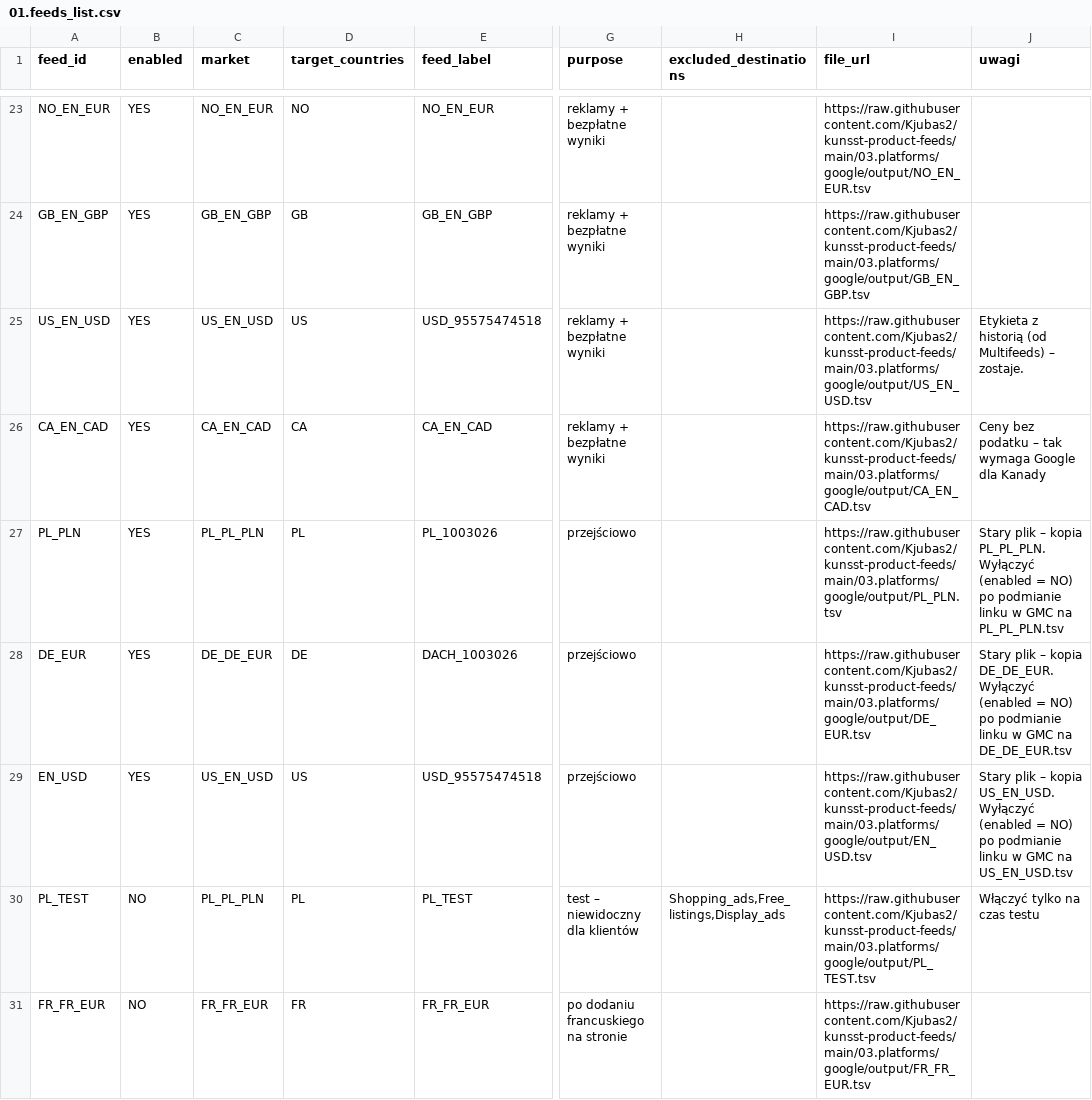
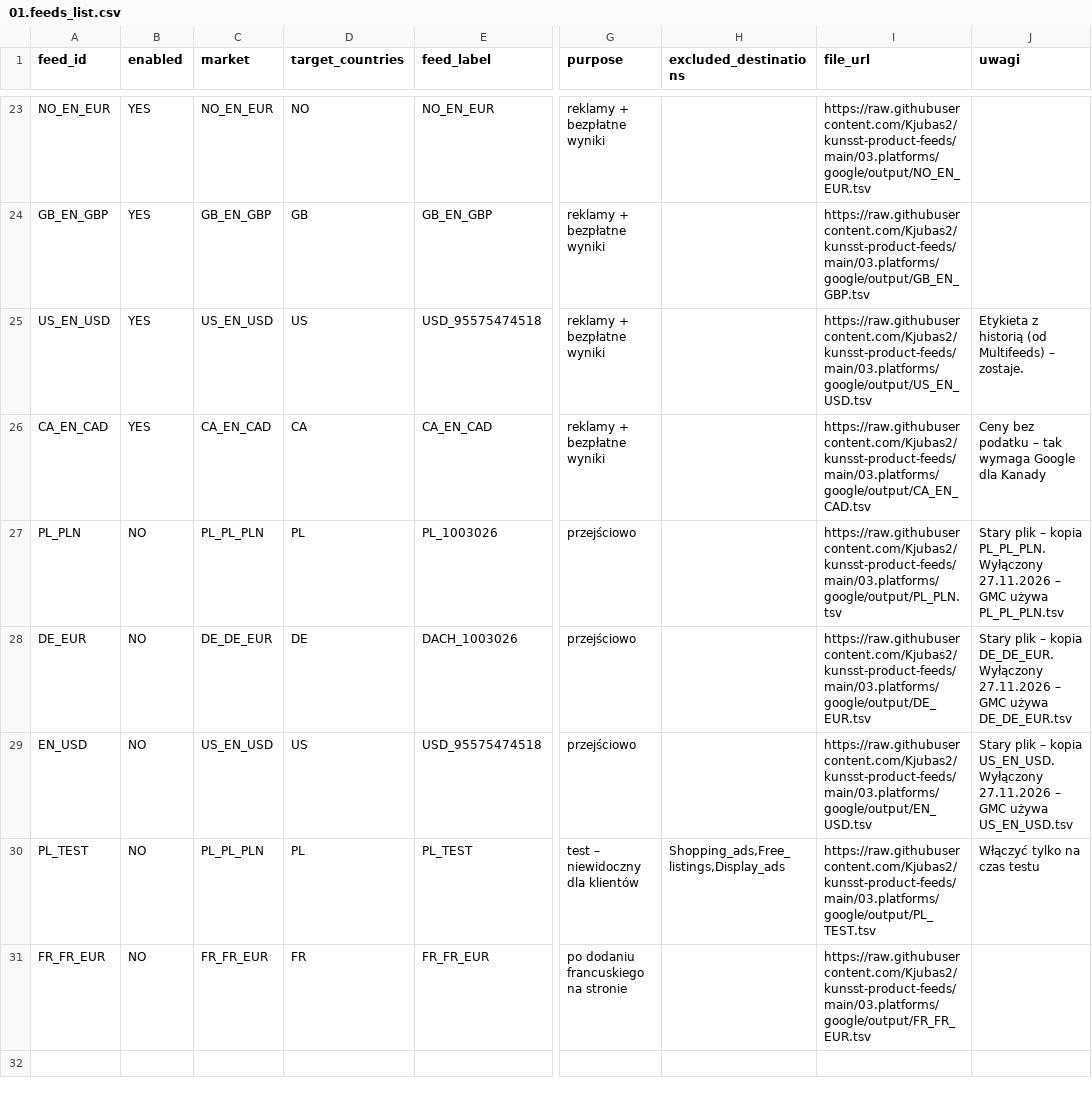
Before and after one commit to Kjubas2/kunsst-product-feeds, a CSV file: 03.platforms/google/01.feeds_list.csv, drawn as a sheet; only a part is shown, gaps mark what is left out; the diff names each change by its address in the sheet, - before the commit and + after, or states it on an @@ line.

```diff
--- a/03.platforms/google/01.feeds_list.csv
+++ b/03.platforms/google/01.feeds_list.csv
-B27:B29 (enabled): YES
+B27:B29 (enabled): NO
-J27 (uwagi): …kopia PL_PL_PLN. Wyłączyć (enabled = NO) po podmianie linku w GMC na PL_PL_PLN.tsv
+J27 (uwagi): …kopia PL_PL_PLN. Wyłączony 27.11.2026 – GMC używa PL_PL_PLN.tsv
-J28 (uwagi): …kopia DE_DE_EUR. Wyłączyć (enabled = NO) po podmianie linku w GMC na DE_DE_EUR.tsv
+J28 (uwagi): …kopia DE_DE_EUR. Wyłączony 27.11.2026 – GMC używa DE_DE_EUR.tsv
-J29 (uwagi): …kopia US_EN_USD. Wyłączyć (enabled = NO) po podmianie linku w GMC na US_EN_USD.tsv
+J29 (uwagi): …kopia US_EN_USD. Wyłączony 27.11.2026 – GMC używa US_EN_USD.tsv
```
Also changed, not shown: 03.platforms/google/02.field_mapping.csv.
